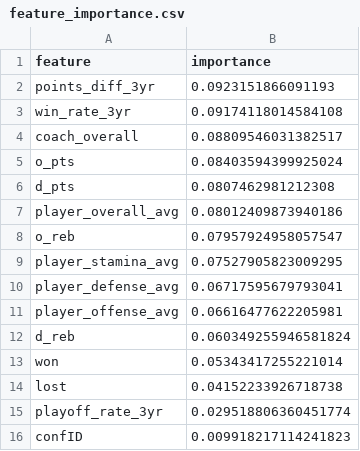
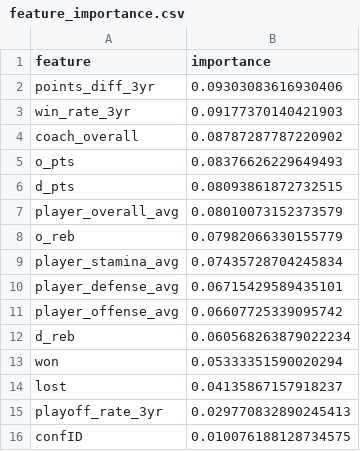
Before and after one commit to GoncaloMatias1/MEIC-AC, a CSV file: data/basketballPlayoffs_model/feature_importance.csv, drawn as a sheet.

```diff
--- a/data/basketballPlayoffs_model/feature_importance.csv
+++ b/data/basketballPlayoffs_model/feature_importance.csv
@@ -1,16 +1,16 @@
 feature,importance
-points_diff_3yr,0.0923151866091193
-win_rate_3yr,0.09174118014584108
-coach_overall,0.08809546031382517
-o_pts,0.08403594399925024
-d_pts,0.0807462981212308
-player_overall_avg,0.08012409873940186
-o_reb,0.07957924958057547
-player_stamina_avg,0.07527905823009295
-player_defense_avg,0.06717595679793041
-player_offense_avg,0.06616477622205981
-d_reb,0.060349255946581824
-won,0.05343417255221014
-lost,0.04152233926718738
-playoff_rate_3yr,0.029518806360451774
-confID,0.009918217114241823
+points_diff_3yr,0.09303083616930406
+win_rate_3yr,0.09177370140421903
+coach_overall,0.08787287787220902
+o_pts,0.08376626229649493
+d_pts,0.08093861872732515
+player_overall_avg,0.08010073152373579
+o_reb,0.07982066330155779
+player_stamina_avg,0.07435728704245834
+player_defense_avg,0.06715429589435101
+player_offense_avg,0.06607725339095742
+d_reb,0.060568263879022234
+won,0.05333351590020294
+lost,0.04135867157918237
+playoff_rate_3yr,0.029770832890245413
+confID,0.010076188128734575
```
Also changed, not shown: data/Season_11/feature_importance.csv, data/Season_11/ml_model_results.csv, 7 other files.
